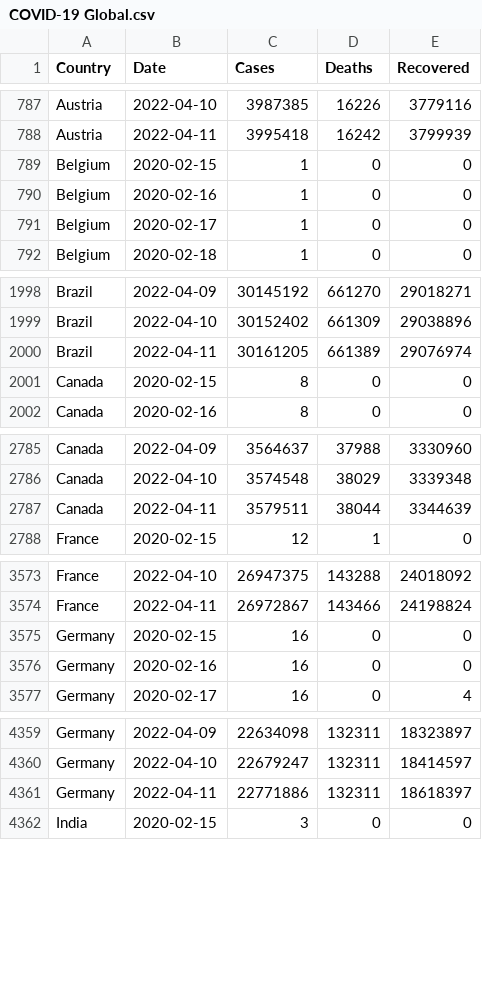
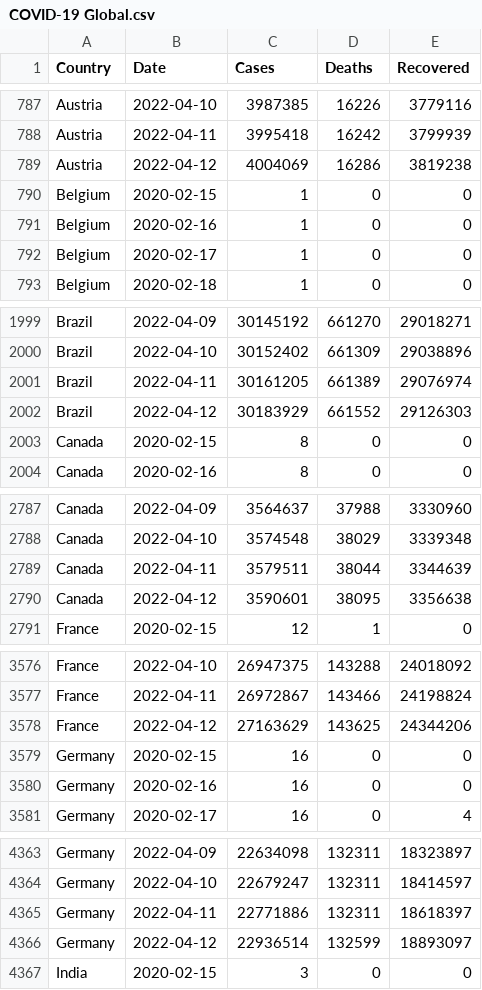
Before and after one commit to MMR-19/COVID-19-Data, a CSV file: COVID-19 Global.csv, drawn as a sheet; only a part is shown, gaps mark what is left out; the diff covers the shown part only; the diff names each change by its address in the sheet, - before the commit and + after, or states it on an @@ line.

Commit message:
Global - 12/Apr/2022

```diff
--- a/COVID-19 Global.csv
+++ b/COVID-19 Global.csv
+row 789: Austria | 2022-04-12 | 4004069 | 16286 | 3819238
+row 2002: Brazil | 2022-04-12 | 30183929 | 661552 | 29126303
+row 2790: Canada | 2022-04-12 | 3590601 | 38095 | 3356638
+row 3578: France | 2022-04-12 | 27163629 | 143625 | 24344206
+row 4366: Germany | 2022-04-12 | 22936514 | 132599 | 18893097
```
Also changed, not shown: 12 added rows elsewhere in this file.
